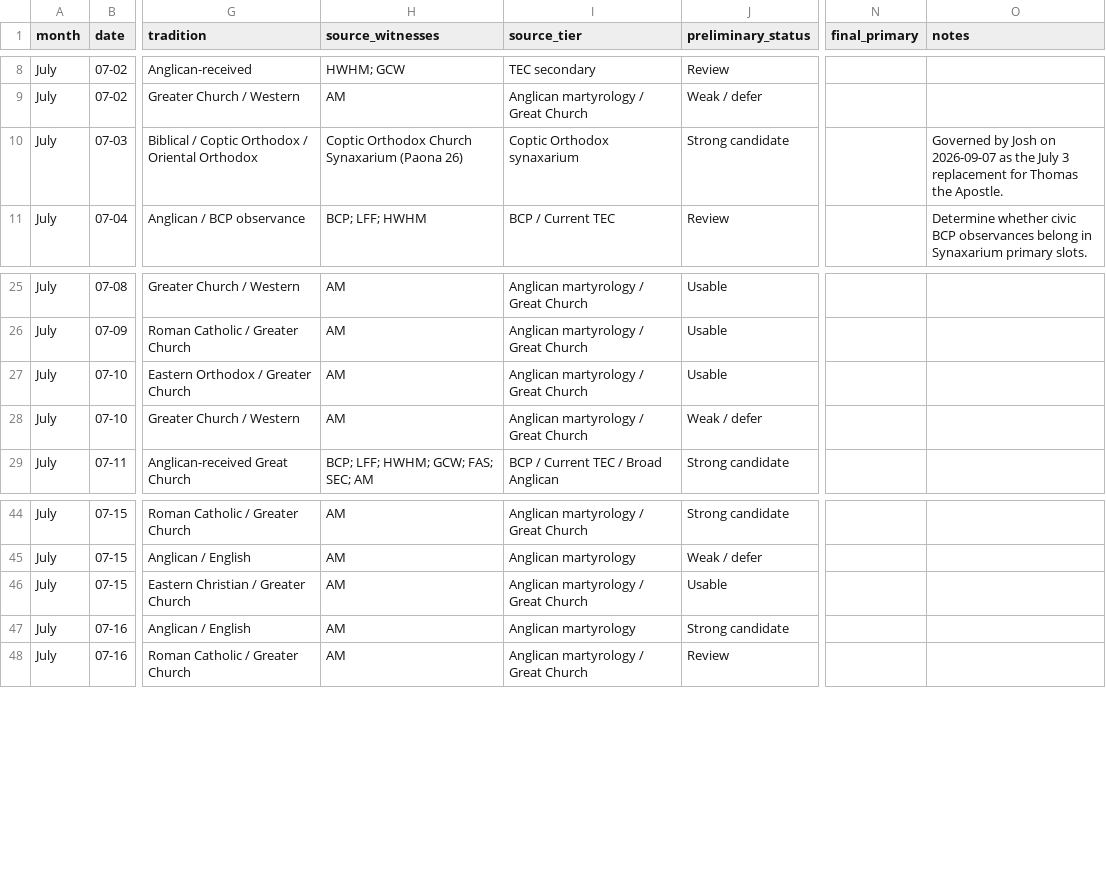
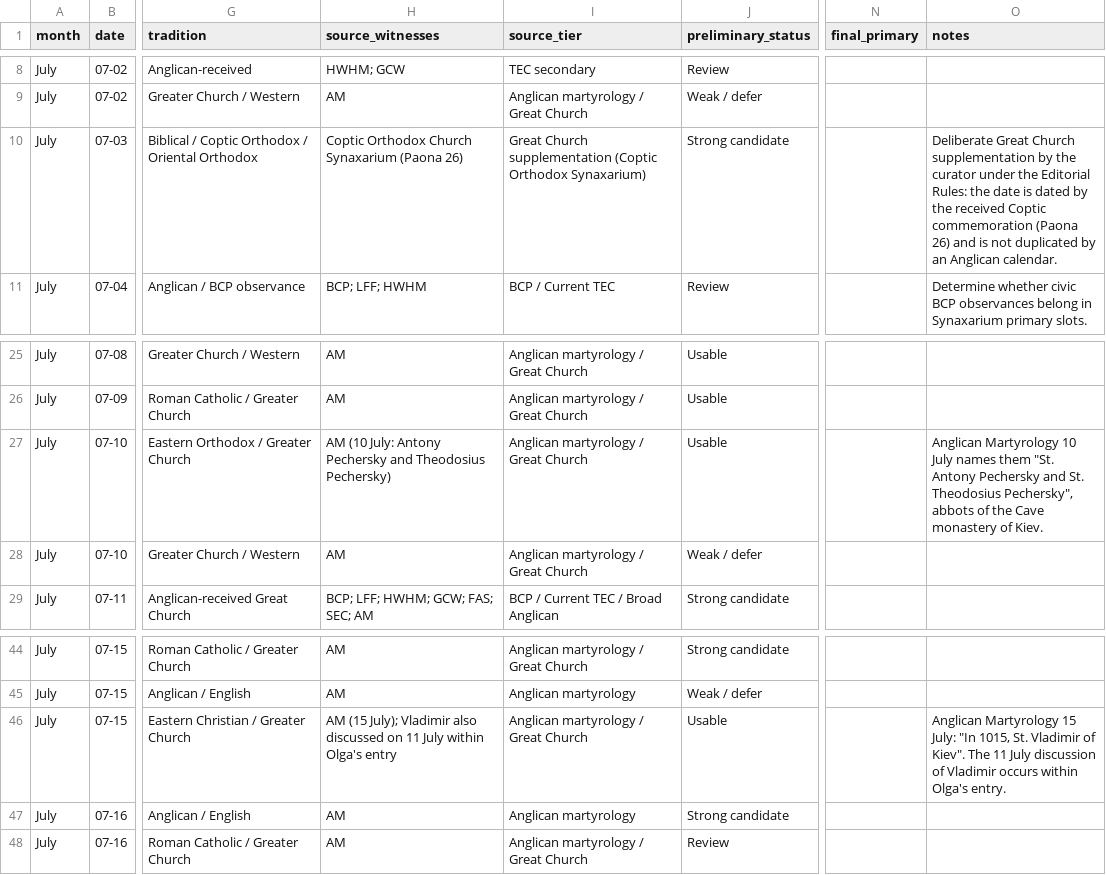
Before and after one commit to JWJeffery/PrayerAppNew, a CSV file: data/kalendar/july/kalendar-v0.1-july-candidates.csv, drawn as a sheet; only a part is shown, gaps mark what is left out; the diff names each change by its address in the sheet, - before the commit and + after, or states it on an @@ line.

```diff
--- a/data/kalendar/july/kalendar-v0.1-july-candidates.csv
+++ b/data/kalendar/july/kalendar-v0.1-july-candidates.csv
-I10 (source_tier): Coptic Orthodox synaxarium
+I10 (source_tier): Great Church supplementation (Coptic Orthodox Synaxarium)
-O10 (notes): Governed by Josh on 2026-09-07 as the July 3 replacement for Thomas the Apostle.
+O10 (notes): Deliberate Great Church supplementation by the curator under the Editorial Rules: the date is dated by the received Coptic commemoration (Paona 26) and is not duplicated by an Anglican calendar.
-H27 (source_witnesses): AM
+H27 (source_witnesses): AM (10 July: Antony Pechersky and Theodosius Pechersky)
-O27 (notes): (empty)
+O27 (notes): Anglican Martyrology 10 July names them "St. Antony Pechersky and St. Theodosius Pechersky", abbots of the Cave monastery of Kiev.
-H46 (source_witnesses): AM
+H46 (source_witnesses): AM (15 July); Vladimir also discussed on 11 July within Olga's entry
-O46 (notes): (empty)
+O46 (notes): Anglican Martyrology 15 July: "In 1015, St. Vladimir of Kiev". The 11 July discussion of Vladimir occurs within Olga's entry.
```
Also changed, not shown: data/kalendar/december/kalendar-v0.1-december-candidates.csv, data/kalendar/february/kalendar-v0.1-february-candidates.csv, 27 other files.
